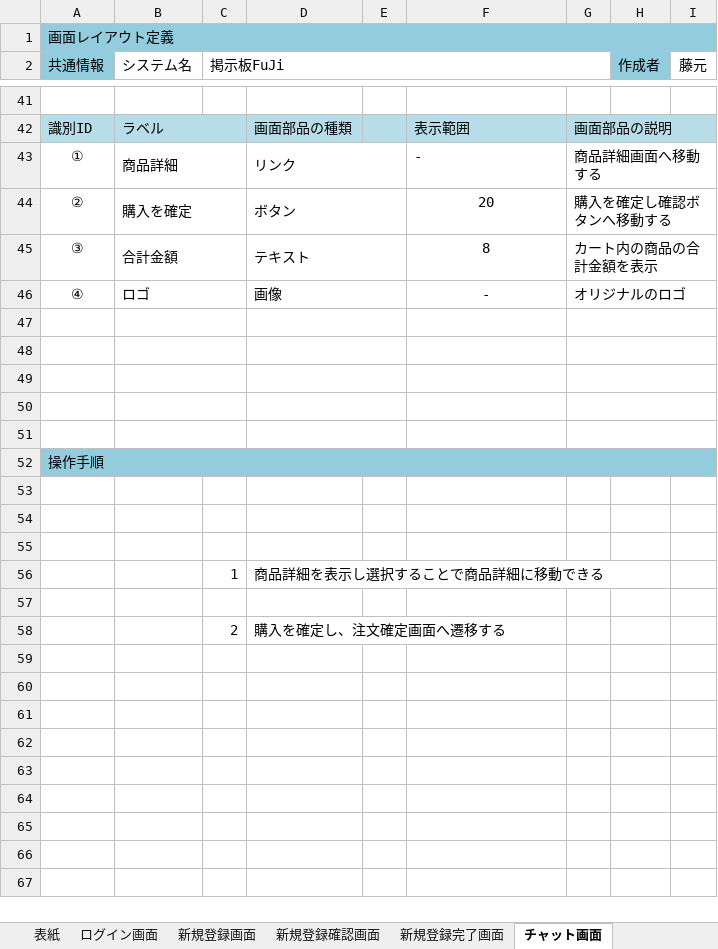
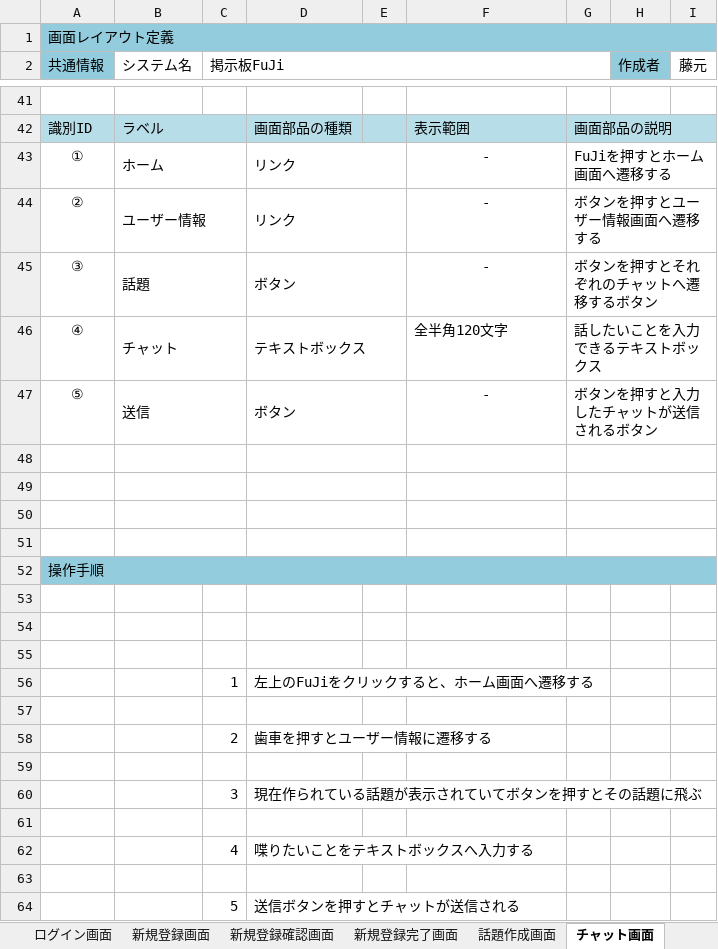
Before and after one commit to fujimondesu/2023Dev3Early, an Excel workbook: 02_画面設計書・モックアップ/画面レイアウト.xlsx, sheet チャット画面, drawn as a sheet; only a part is shown, gaps mark what is left out; values as stored, in another font and other column widths than the file's, no borders; charts and pictures not drawn; removed rows and columns are numbered as before the commit, all else as after; the diff names each change by its address in the sheet, - before the commit and + after, or states it on an @@ line.

```diff
--- a/02_画面設計書・モックアップ/画面レイアウト.xlsx (sheet チャット画面)
+++ b/02_画面設計書・モックアップ/画面レイアウト.xlsx (sheet チャット画面)
+sheet tab: 話題作成画面
-B43 (システム名): 商品詳細
+B43 (システム名): ホーム
-F43 alignment: left
+F43 alignment: center
-G43: 商品詳細画面へ移動する
+G43: FuJiを押すとホーム画面へ遷移する
-row 44: ② | 購入を確定 |  | ボタン |  | 20 | 購入を確定し確認ボタンへ移動する
-row 45: ③ | 合計金額 |  | テキスト |  | 8 | カート内の商品の合計金額を表示
-row 46: ④ | ロゴ |  | 画像 |  | - | オリジナルのロゴ
-row 44: (empty)
+row 44: ② | ユーザー情報 |  | リンク |  | - | ボタンを押すとユーザー情報画面へ遷移する
+row 45: ③ | 話題 |  | ボタン |  | - | ボタンを押すとそれぞれのチャットへ遷移するボタン
+row 46: ④ | チャット |  | テキストボックス |  | 全半角120文字 | 話したいことを入力できるテキストボックス
+row 47: ⑤ | 送信 |  | ボタン |  | - | ボタンを押すと入力したチャットが送信されるボタン
-D56: 商品詳細を表示し選択することで商品詳細に移動できる
+D56: 左上のFuJiをクリックすると、ホーム画面へ遷移する
-D58: 購入を確定し、注文確定画面へ遷移する
+D58: 歯車を押すとユーザー情報に遷移する
+row 59: (empty)
+row 60:  |  | 3 | 現在作られている話題が表示されていてボタンを押すとその話題に飛ぶ
+row 61: (empty)
+row 62:  |  | 4 | 喋りたいことをテキストボックスへ入力する
+row 63: (empty)
+row 64:  |  | 5 | 送信ボタンを押すとチャットが送信される
```
Also changed, not shown: sheet パスワード変更完了画面, sheet ユーザー情報変更画面, other sheet tabs, charts or pictures.
